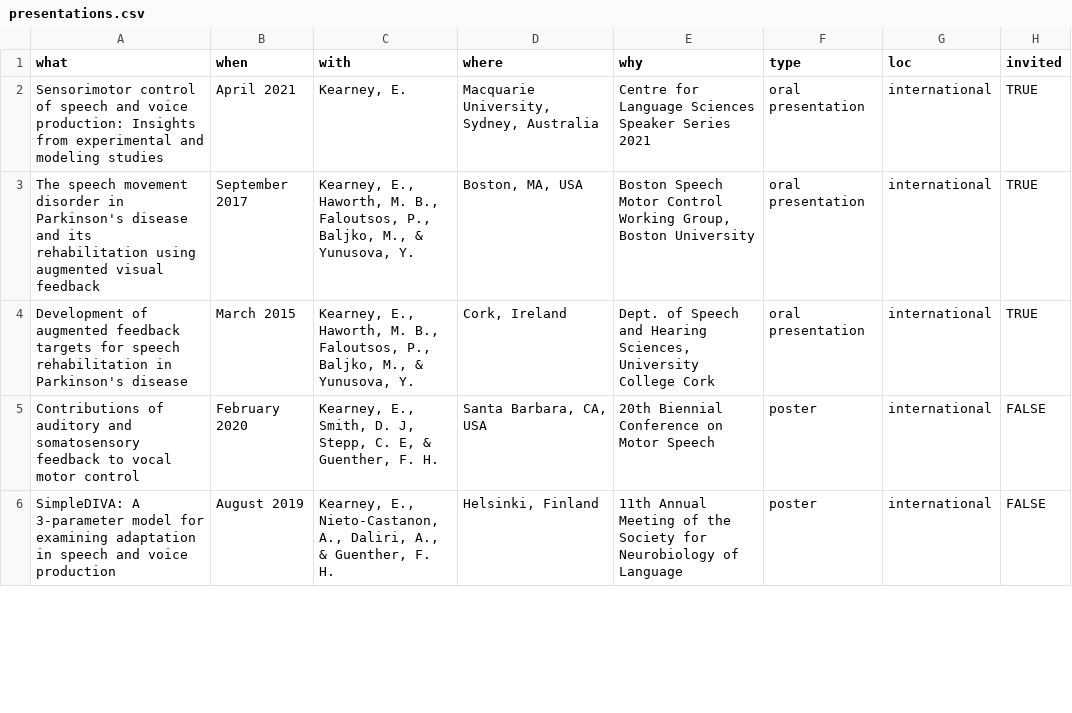
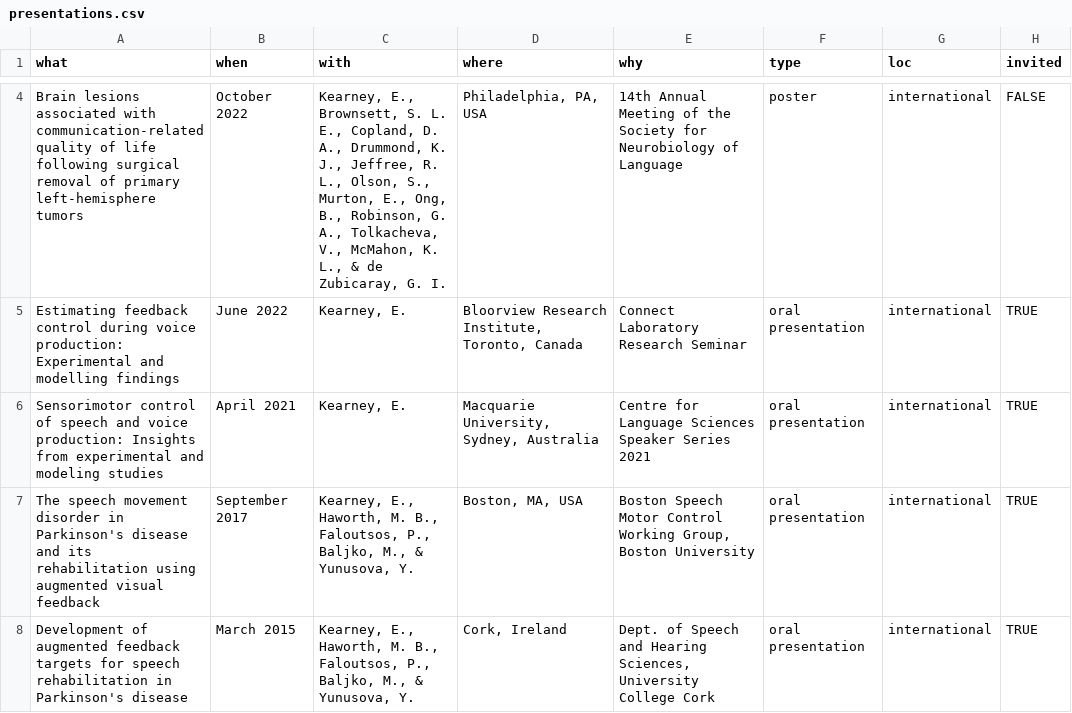
Before and after one commit to elainekearney/cv, a CSV file: data/presentations.csv, drawn as a sheet; only a part is shown, gaps mark what is left out; the shorter side is filled out with more unchanged rows; the diff covers the shown part only.

```diff
--- a/data/presentations.csv
+++ b/data/presentations.csv
@@ -2 +4,3 @@ what,when,with,where,why, type, loc, invited
+Brain lesions associated with communication-related quality of life following surgical removal of primary left-hemisphere tumors, October 2022,"Kearney, E., Brownsett, S. L. E., Copland, D. A., Drummond, K. J., Jeffree, R. L., Olson, S., Murton, E., Ong, B., Robinson, G. A., Tolkacheva, V., McMahon, K. L., & de Zubicaray, G. I.","Philadelphia, PA, USA",14th Annual Meeting of the Society for Neurobiology of Language,poster, international,FALSE
+Estimating feedback control during voice production: Experimental and modelling findings, June 2022,"Kearney, E.","Bloorview Research Institute, Toronto, Canada",Connect Laboratory Research Seminar,oral presentation, international,TRUE
 Sensorimotor control of speech and voice production: Insights from experimental and modeling studies, April 2021,"Kearney, E.","Macquarie University, Sydney, Australia",Centre for Language Sciences Speaker Series 2021,oral presentation, international,TRUE
```
Also changed, not shown: 5 added rows elsewhere in this file, data/jobs.csv, data/mentoring.csv, 3 other files.
